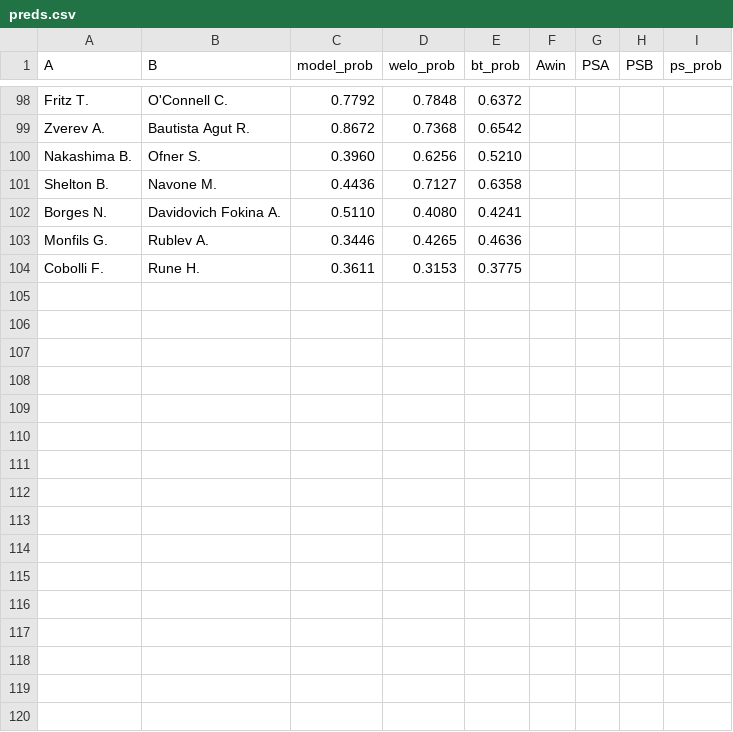
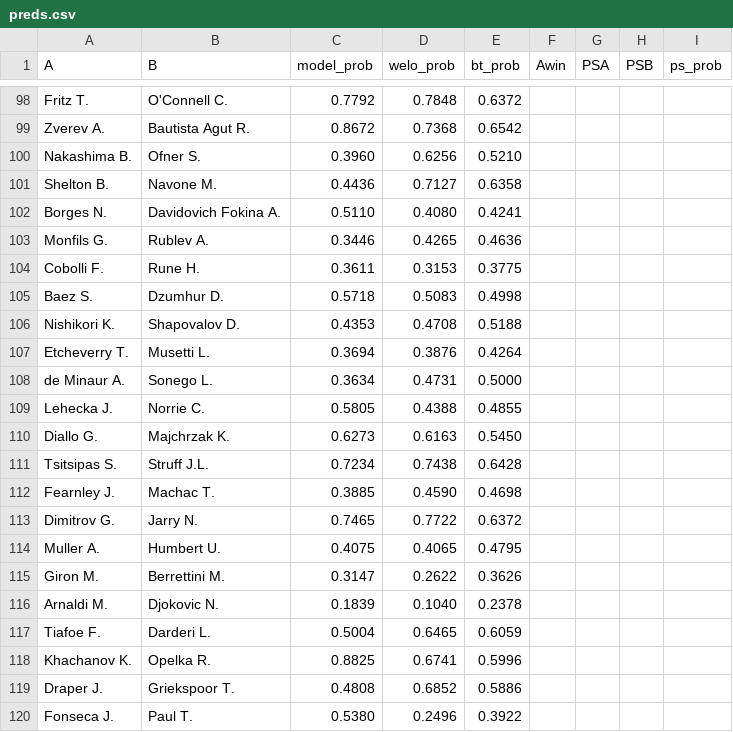
Before and after one commit to Faxulous/tennisgnn_predictions, a CSV file: preds.csv, drawn as a sheet; only a part is shown, gaps mark what is left out; the diff names each change by its address in the sheet, - before the commit and + after, or states it on an @@ line.

Commit message:
2604 madrid preds

```diff
--- a/preds.csv
+++ b/preds.csv
+row 105: Baez S. | Dzumhur D. | 0.5718 | 0.5083 | 0.4998
+row 106: Nishikori K. | Shapovalov D. | 0.4353 | 0.4708 | 0.5188
+row 107: Etcheverry T. | Musetti L. | 0.3694 | 0.3876 | 0.4264
+row 108: de Minaur A. | Sonego L. | 0.3634 | 0.4731 | 0.5000
+row 109: Lehecka J. | Norrie C. | 0.5805 | 0.4388 | 0.4855
+row 110: Diallo G. | Majchrzak K. | 0.6273 | 0.6163 | 0.5450
+row 111: Tsitsipas S. | Struff J.L. | 0.7234 | 0.7438 | 0.6428
+row 112: Fearnley J. | Machac T. | 0.3885 | 0.4590 | 0.4698
+row 113: Dimitrov G. | Jarry N. | 0.7465 | 0.7722 | 0.6372
+row 114: Muller A. | Humbert U. | 0.4075 | 0.4065 | 0.4795
+row 115: Giron M. | Berrettini M. | 0.3147 | 0.2622 | 0.3626
+row 116: Arnaldi M. | Djokovic N. | 0.1839 | 0.1040 | 0.2378
+row 117: Tiafoe F. | Darderi L. | 0.5004 | 0.6465 | 0.6059
+row 118: Khachanov K. | Opelka R. | 0.8825 | 0.6741 | 0.5996
+row 119: Draper J. | Griekspoor T. | 0.4808 | 0.6852 | 0.5886
+row 120: Fonseca J. | Paul T. | 0.5380 | 0.2496 | 0.3922
```
